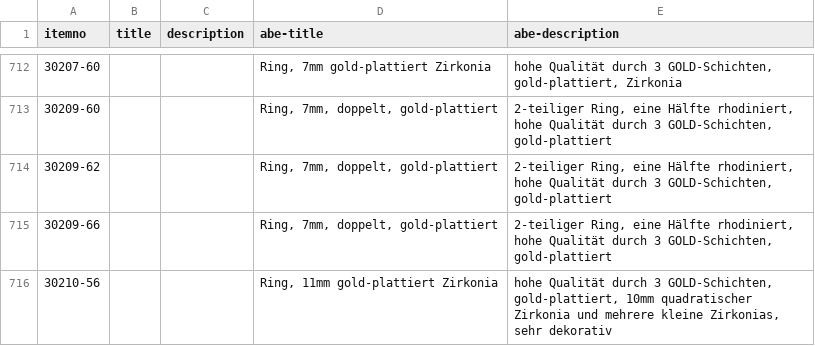
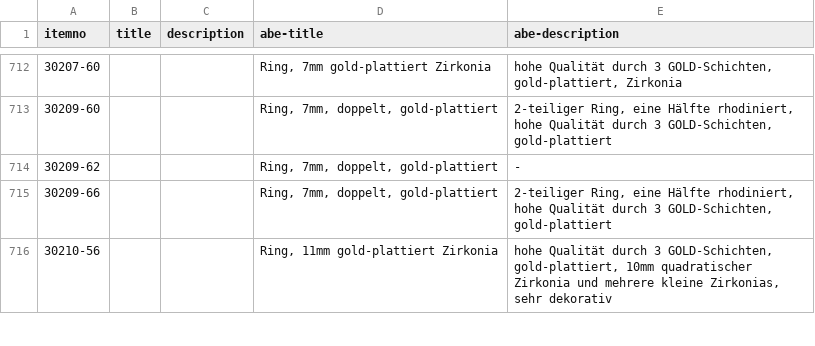
Before and after one commit to cbs68/products, a CSV file: de/goldplated.csv, drawn as a sheet; only a part is shown, gaps mark what is left out.

```diff
--- a/de/goldplated.csv
+++ b/de/goldplated.csv
@@ -713,3 +713,3 @@ itemno;title;description;abe-title;abe-description
 30209-60;;;Ring, 7mm, doppelt, gold-plattiert;2-teiliger Ring, eine Hälfte rhodiniert, hohe Qualität durch 3 GOLD-Schichten, gold-plattiert
-30209-62;;;Ring, 7mm, doppelt, gold-plattiert;2-teiliger Ring, eine Hälfte rhodiniert, hohe Qualität durch 3 GOLD-Schichten, gold-plattiert
+30209-62;;;Ring, 7mm, doppelt, gold-plattiert;-
 30209-66;;;Ring, 7mm, doppelt, gold-plattiert;2-teiliger Ring, eine Hälfte rhodiniert, hohe Qualität durch 3 GOLD-Schichten, gold-plattiert
```
Also changed, not shown: de/fashion.csv, de/silver.csv.
